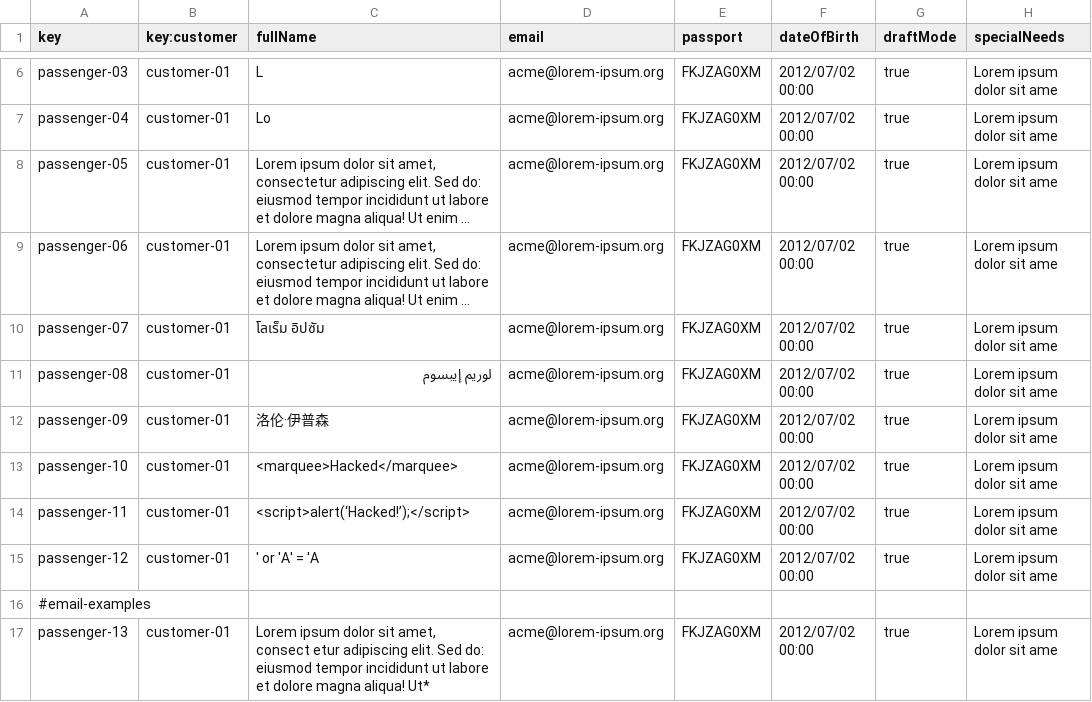
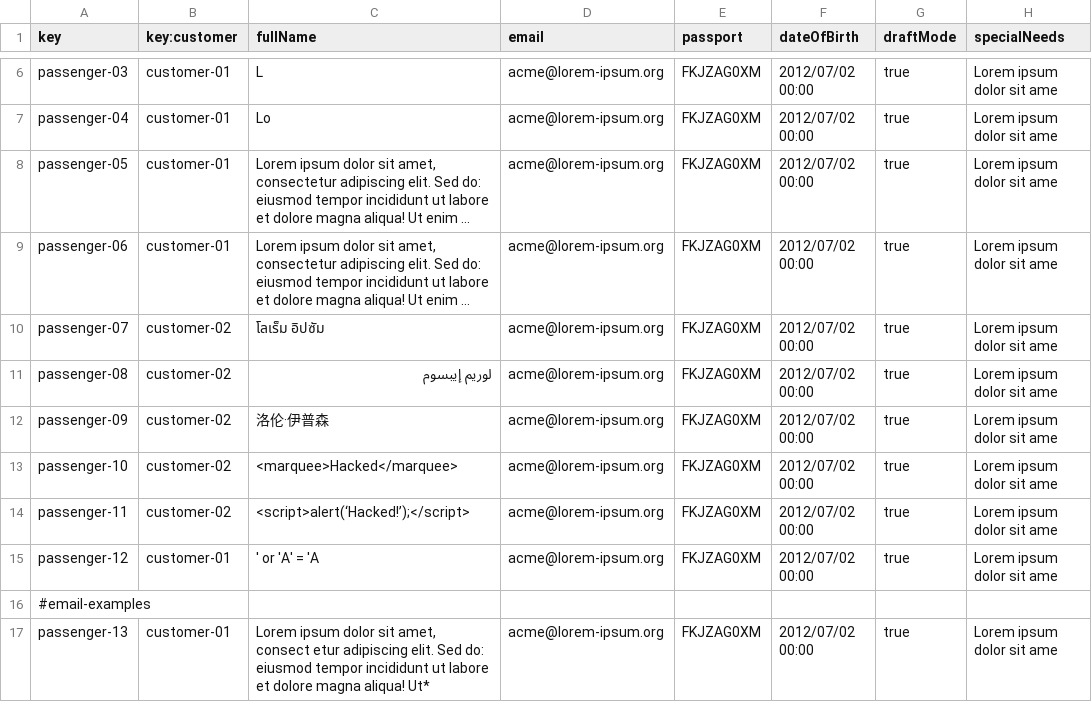
Before and after one commit to ManunGar/Acme-ANS-D03, a CSV file: src/main/resources/WEB-INF/data/sample/passenger.csv, drawn as a sheet; only a part is shown, gaps mark what is left out; long unchanged cells end in …; the diff names each change by its address in the sheet, - before the commit and + after, or states it on an @@ line.

```diff
--- a/src/main/resources/WEB-INF/data/sample/passenger.csv
+++ b/src/main/resources/WEB-INF/data/sample/passenger.csv
-B10:B14 (key:customer): customer-01
+B10:B14 (key:customer): customer-02
```
Also changed, not shown: 28 other files.
